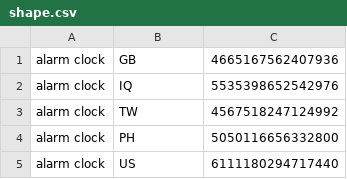
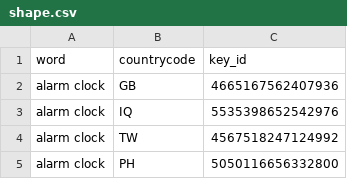
Before and after one commit to adithisatish/big-data-2020, a CSV file: Assignment_3/shape.csv, drawn as a sheet; only a part is shown; the shorter side is filled out with more unchanged rows.

```diff
--- a/Assignment_3/shape.csv
+++ b/Assignment_3/shape.csv
@@ -1 +1,2 @@
+word,countrycode,key_id
 alarm clock,GB,4665167562407936
```
Also changed, not shown: 2 other files.
